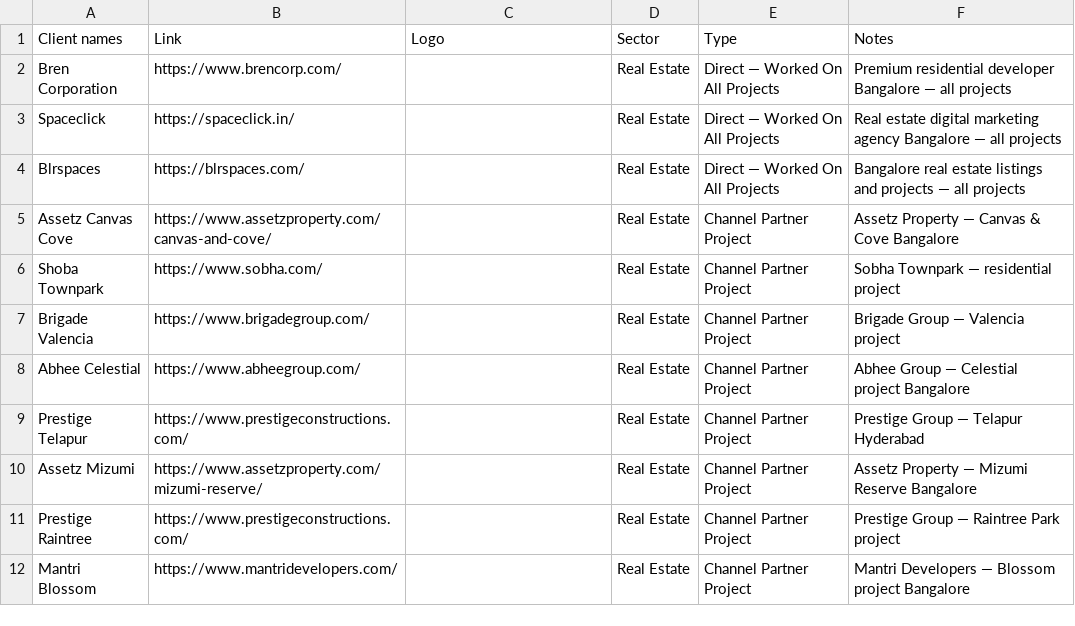
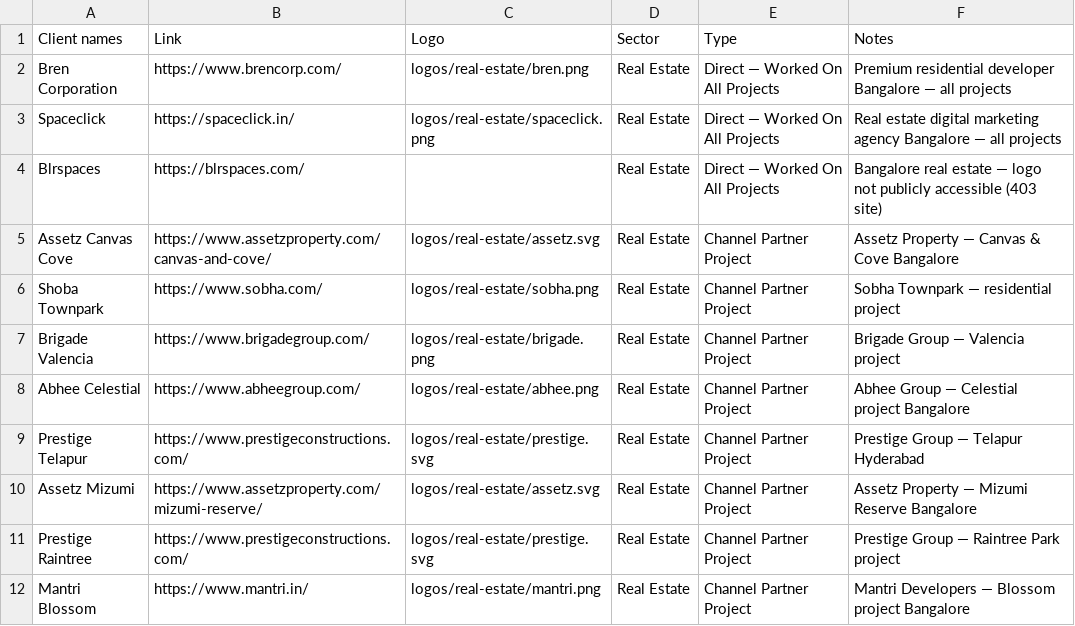
Before and after one commit to Raj24singh99/godigitalpro-website, a CSV file: _business/clients/real-estate-clients.csv, drawn as a sheet.

```diff
--- a/_business/clients/real-estate-clients.csv
+++ b/_business/clients/real-estate-clients.csv
@@ -1,12 +1,12 @@
 Client names,Link,Logo,Sector,Type,Notes
-Bren Corporation,https://www.brencorp.com/,,Real Estate,Direct — Worked On All Projects,Premium residential developer Bangalore — all projects
-Spaceclick,https://spaceclick.in/,,Real Estate,Direct — Worked On All Projects,Real estate digital marketing agency Bangalore — all projects
-Blrspaces,https://blrspaces.com/,,Real Estate,Direct — Worked On All Projects,Bangalore real estate listings and projects — all projects
-Assetz Canvas Cove,https://www.assetzproperty.com/canvas-and-cove/,,Real Estate,Channel Partner Project,Assetz Property — Canvas & Cove Bangalore
-Shoba Townpark,https://www.sobha.com/,,Real Estate,Channel Partner Project,Sobha Townpark — residential project
-Brigade Valencia,https://www.brigadegroup.com/,,Real Estate,Channel Partner Project,Brigade Group — Valencia project
-Abhee Celestial,https://www.abheegroup.com/,,Real Estate,Channel Partner Project,Abhee Group — Celestial project Bangalore
-Prestige Telapur,https://www.prestigeconstructions.com/,,Real Estate,Channel Partner Project,Prestige Group — Telapur Hyderabad
-Assetz Mizumi,https://www.assetzproperty.com/mizumi-reserve/,,Real Estate,Channel Partner Project,Assetz Property — Mizumi Reserve Bangalore
-Prestige Raintree,https://www.prestigeconstructions.com/,,Real Estate,Channel Partner Project,Prestige Group — Raintree Park project
-Mantri Blossom,https://www.mantridevelopers.com/,,Real Estate,Channel Partner Project,Mantri Developers — Blossom project Bangalore
+Bren Corporation,https://www.brencorp.com/,logos/real-estate/bren.png,Real Estate,Direct — Worked On All Projects,Premium residential developer Bangalore — all projects
+Spaceclick,https://spaceclick.in/,logos/real-estate/spaceclick.png,Real Estate,Direct — Worked On All Projects,Real estate digital marketing agency Bangalore — all projects
+Blrspaces,https://blrspaces.com/,,Real Estate,Direct — Worked On All Projects,Bangalore real estate — logo not publicly accessible (403 site)
+Assetz Canvas Cove,https://www.assetzproperty.com/canvas-and-cove/,logos/real-estate/assetz.svg,Real Estate,Channel Partner Project,Assetz Property — Canvas & Cove Bangalore
+Shoba Townpark,https://www.sobha.com/,logos/real-estate/sobha.png,Real Estate,Channel Partner Project,Sobha Townpark — residential project
+Brigade Valencia,https://www.brigadegroup.com/,logos/real-estate/brigade.png,Real Estate,Channel Partner Project,Brigade Group — Valencia project
+Abhee Celestial,https://www.abheegroup.com/,logos/real-estate/abhee.png,Real Estate,Channel Partner Project,Abhee Group — Celestial project Bangalore
+Prestige Telapur,https://www.prestigeconstructions.com/,logos/real-estate/prestige.svg,Real Estate,Channel Partner Project,Prestige Group — Telapur Hyderabad
+Assetz Mizumi,https://www.assetzproperty.com/mizumi-reserve/,logos/real-estate/assetz.svg,Real Estate,Channel Partner Project,Assetz Property — Mizumi Reserve Bangalore
+Prestige Raintree,https://www.prestigeconstructions.com/,logos/real-estate/prestige.svg,Real Estate,Channel Partner Project,Prestige Group — Raintree Park project
+Mantri Blossom,https://www.mantri.in/,logos/real-estate/mantri.png,Real Estate,Channel Partner Project,Mantri Developers — Blossom project Bangalore
```
Also changed, not shown: 8 other files.
